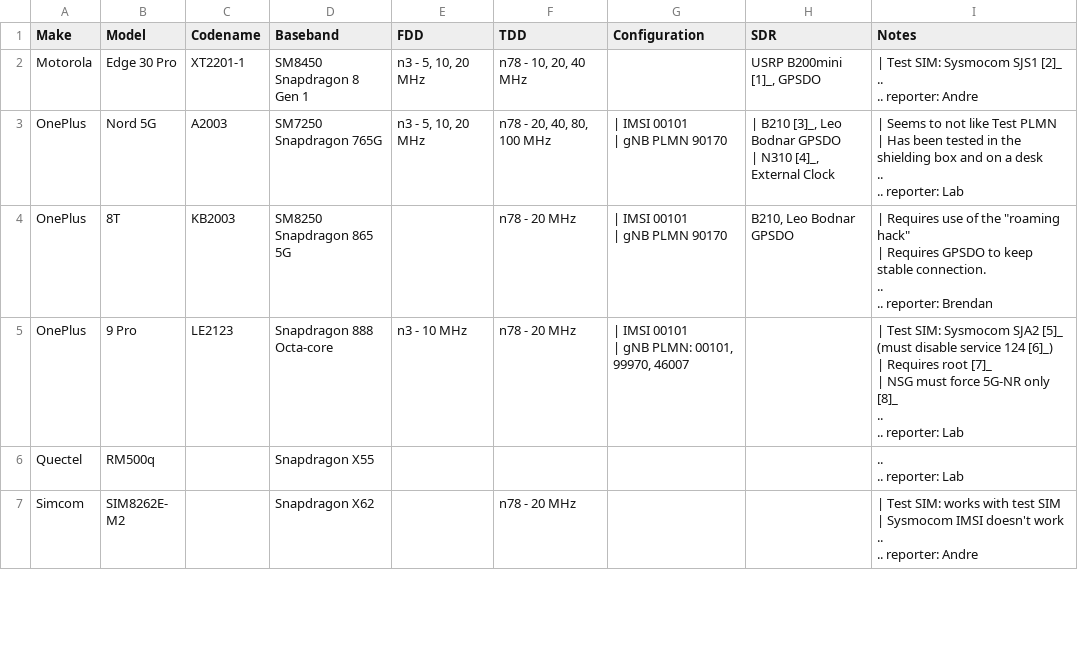
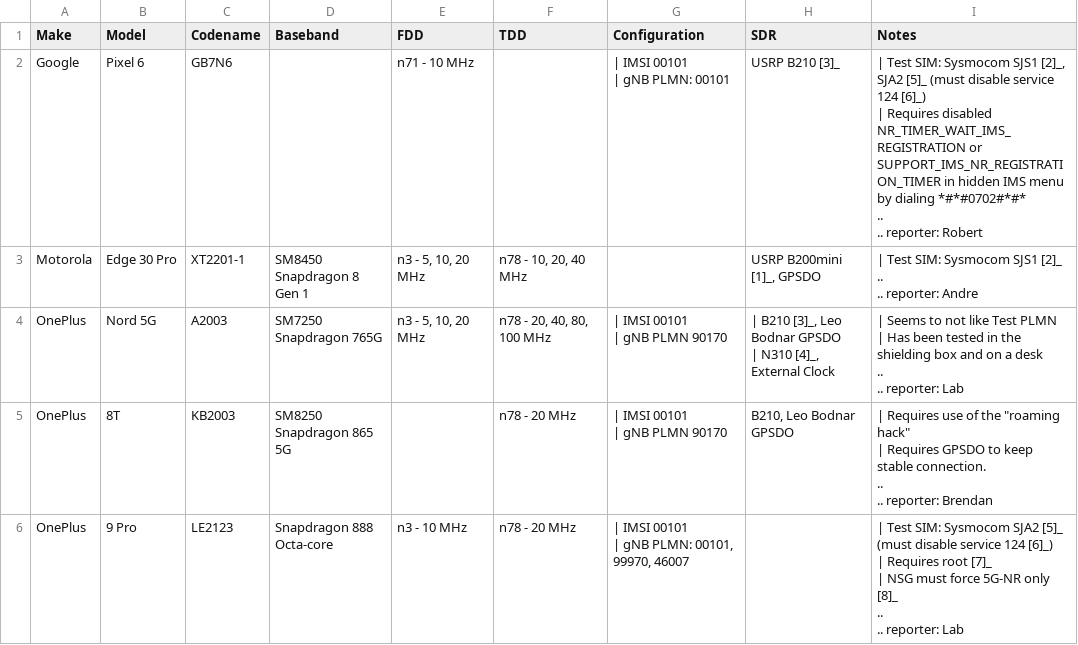
Before and after one commit to srsran/srsRAN_Project_docs, a CSV file: docs/source/knowledge_base/source/cots_ues/source/.csv/cots_ues - srs_tested.csv, drawn as a sheet; only a part is shown; the shorter side is filled out with more unchanged rows.

Commit message:
add IMS workaround for Google Pixel 6

```diff
--- a/docs/source/knowledge_base/source/cots_ues/source/.csv/cots_ues - srs_tested.csv
+++ b/docs/source/knowledge_base/source/cots_ues/source/.csv/cots_ues - srs_tested.csv
@@ -1,2 +1,7 @@
 Make,Model,Codename,Baseband,FDD,TDD,Configuration,SDR,Notes
+Google,Pixel 6,GB7N6,,"n71 - 10 MHz","","| IMSI 00101
+| gNB PLMN: 00101",USRP B210 [3]_,"| Test SIM: Sysmocom SJS1 [2]_, SJA2 [5]_ (must disable service 124 [6]_)
+| Requires disabled NR_TIMER_WAIT_IMS_REGISTRATION or SUPPORT_IMS_NR_REGISTRATION_TIMER in hidden IMS menu by dialing *#*#0702#*#*
+..
+.. reporter: Robert"
 Motorola,Edge 30 Pro,XT2201-1,SM8450 Snapdragon 8 Gen 1,"n3 - 5, 10, 20 MHz","n78 - 10, 20, 40 MHz",,"USRP B200mini [1]_, GPSDO","| Test SIM: Sysmocom SJS1 [2]_
```
Also changed, not shown: 3 other files.
